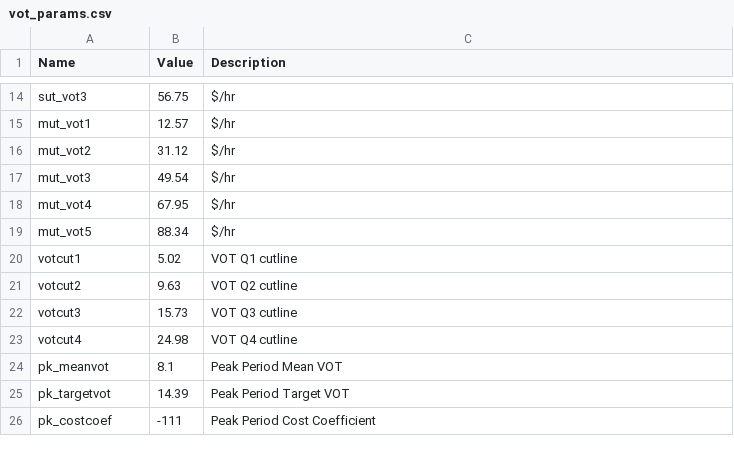
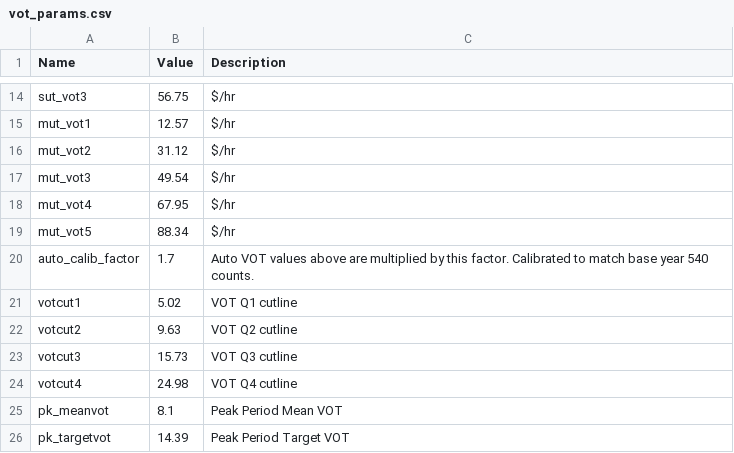
Before and after one commit to Triangle-Modeling-and-Analytics/TRMG2, a CSV file: master/assignment/vot_params.csv, drawn as a sheet; only a part is shown, gaps mark what is left out; the shorter side is filled out with more unchanged rows.

Commit message:
Change VOT aggregation
Instead of aggregating VOT1-3, only aggregate VOT1 and 2. Introduced a scaling factor for VOT, which can be used in calibration to match toll road counts.

```diff
--- a/master/assignment/vot_params.csv
+++ b/master/assignment/vot_params.csv
@@ -19,2 +19,3 @@ mut_vot4,67.95,$/hr
 mut_vot5,88.34,$/hr
+auto_calib_factor,1.7,Auto VOT values above are multiplied by this factor. Calibrated to match base year 540 counts.
 votcut1,5.02,VOT Q1 cutline
```
Also changed, not shown: 3 other files.
